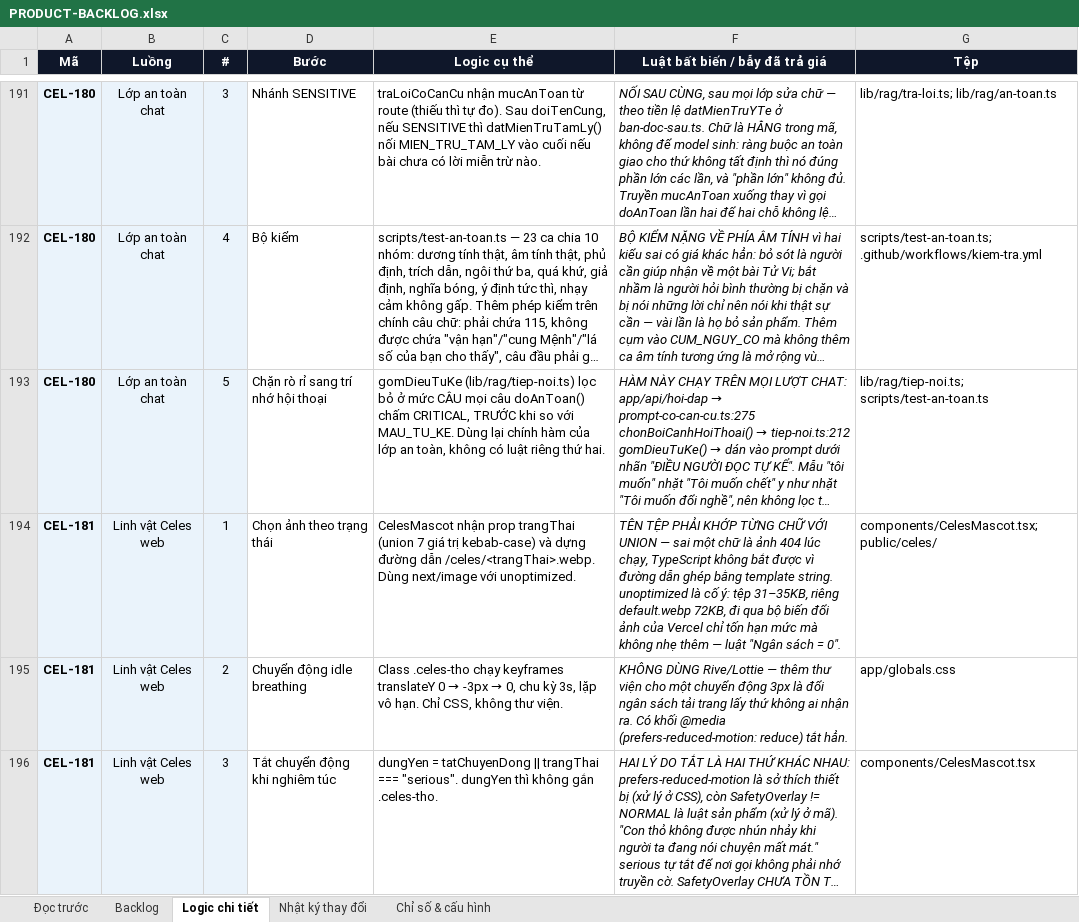
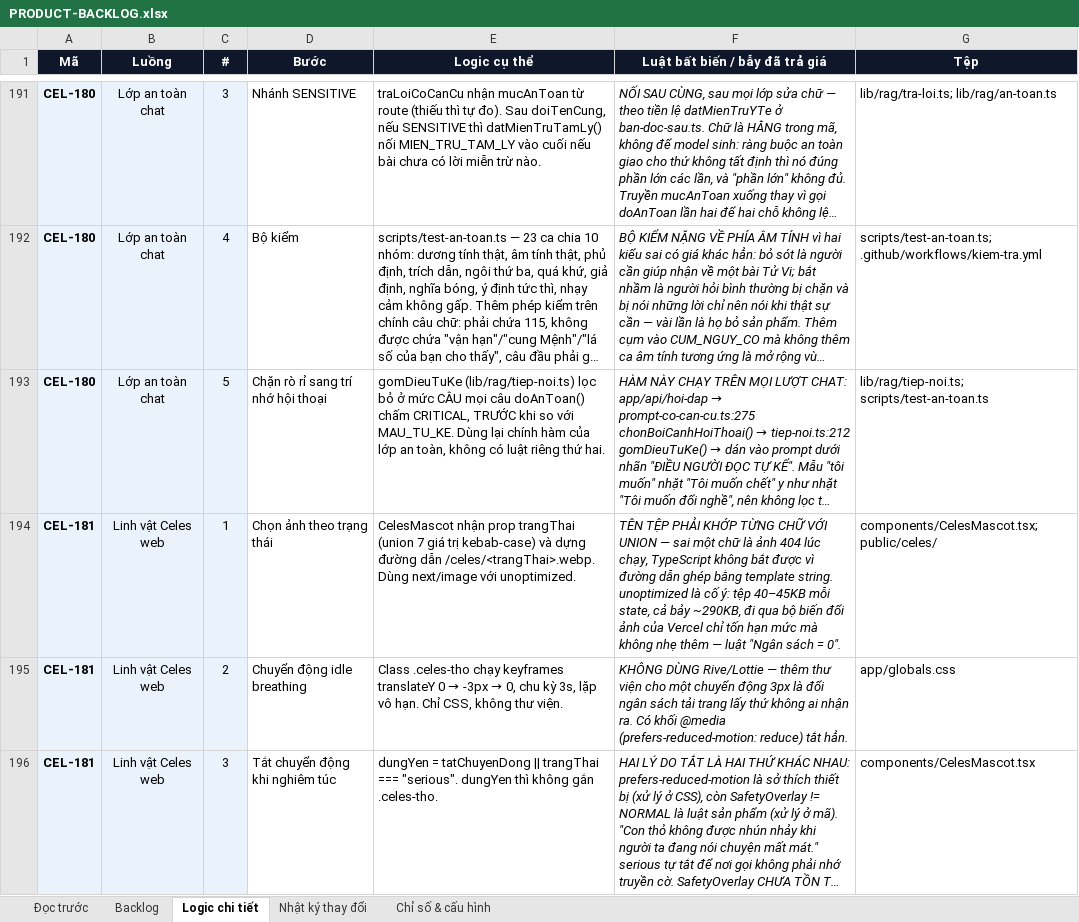
Before and after one commit to Hieuzz05/Celestia-tuvi, an Excel workbook: PRODUCT-BACKLOG.xlsx, sheet Logic chi tiết, drawn as a sheet; only a part is shown, gaps mark what is left out; long unchanged cells end in …; values as stored, in another font and other column widths than the file's, no borders; the diff covers the shown part only; the diff names each change by its address in the sheet, - before the commit and + after, or states it on an @@ line.

```diff
--- a/PRODUCT-BACKLOG.xlsx (sheet Logic chi tiết)
+++ b/PRODUCT-BACKLOG.xlsx (sheet Logic chi tiết)
-F194 (Luật bất biến / bẫy đã trả giá): …ý: tệp 31–35KB, riêng default.webp 72KB, đi qua…
+F194 (Luật bất biến / bẫy đã trả giá): …ý: tệp 40–45KB mỗi state, cả bảy ~290KB, đi qua…
```
Also changed, not shown: 1 added row elsewhere in this sheet, sheet Nhật ký thay đổi, sheet Backlog, 13 other files.
